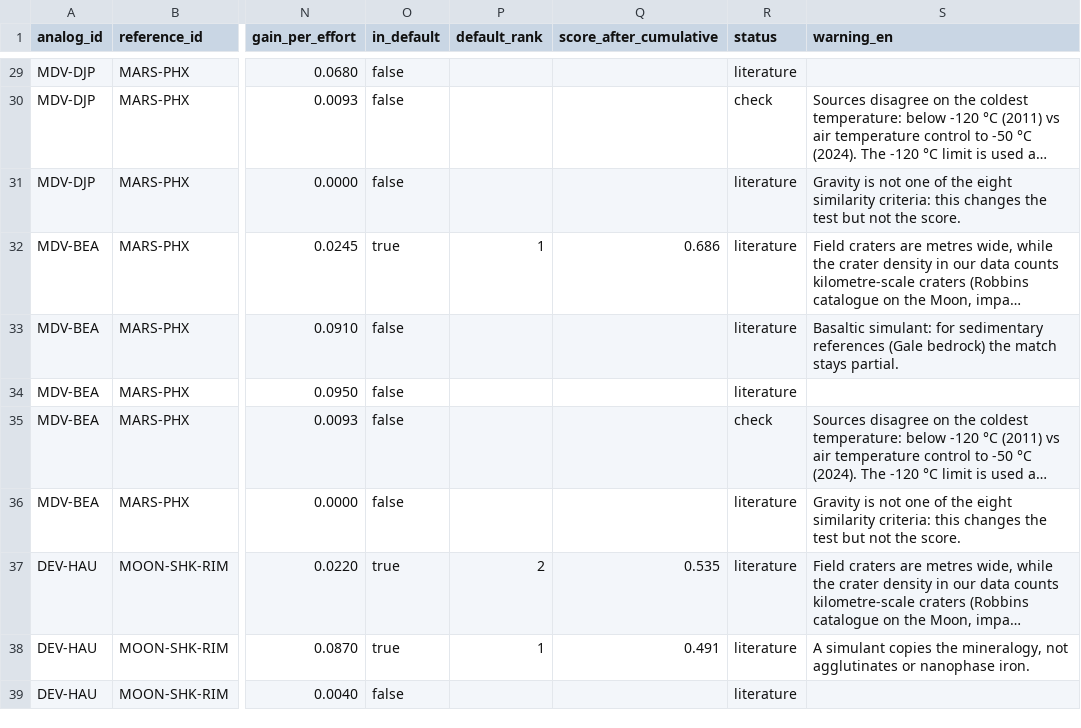
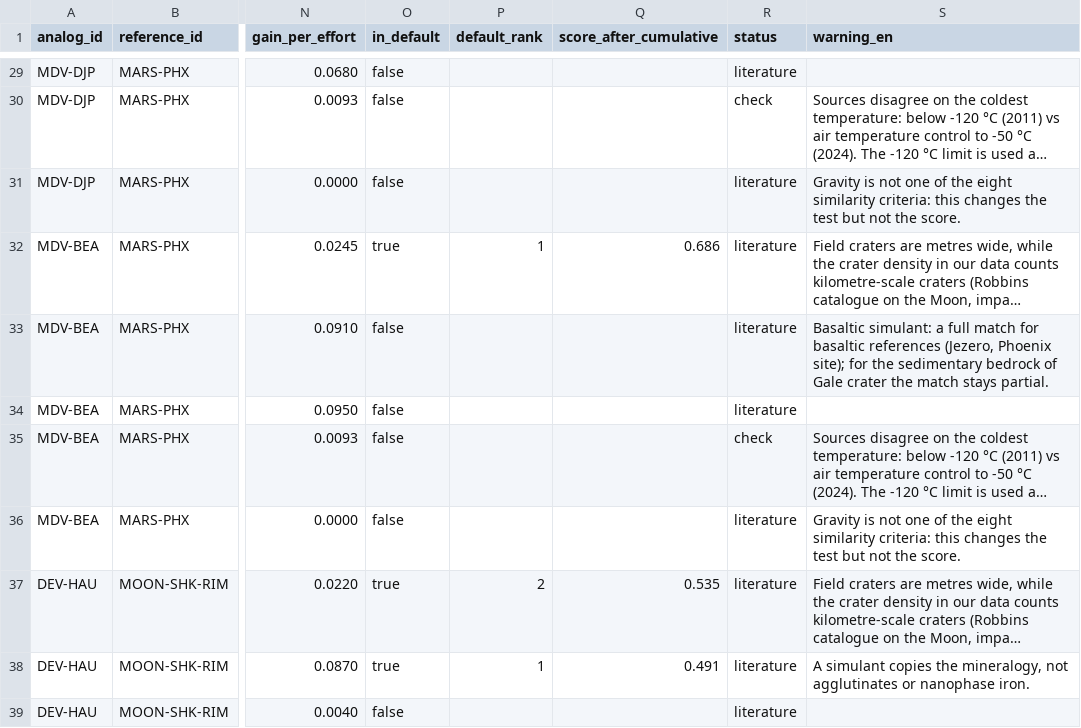
Before and after one commit to Max1-CE/earth-analog, a CSV file: data/what_if.csv, drawn as a sheet; only a part is shown, gaps mark what is left out; long unchanged cells end in …; the diff covers the shown part only; the diff names each change by its address in the sheet, - before the commit and + after, or states it on an @@ line.

```diff
--- a/data/what_if.csv
+++ b/data/what_if.csv
-S33 (warning_en): Basaltic simulant: for sedimentary references (Gale bedrock) the match…
+S33 (warning_en): Basaltic simulant: a full match for basaltic references (Jezero, Phoenix site); for the sedimentary bedrock of Gale crater the match…
```
Also changed, not shown: 6 edited cells elsewhere in this file, data/interventions.csv, 6 other files.
